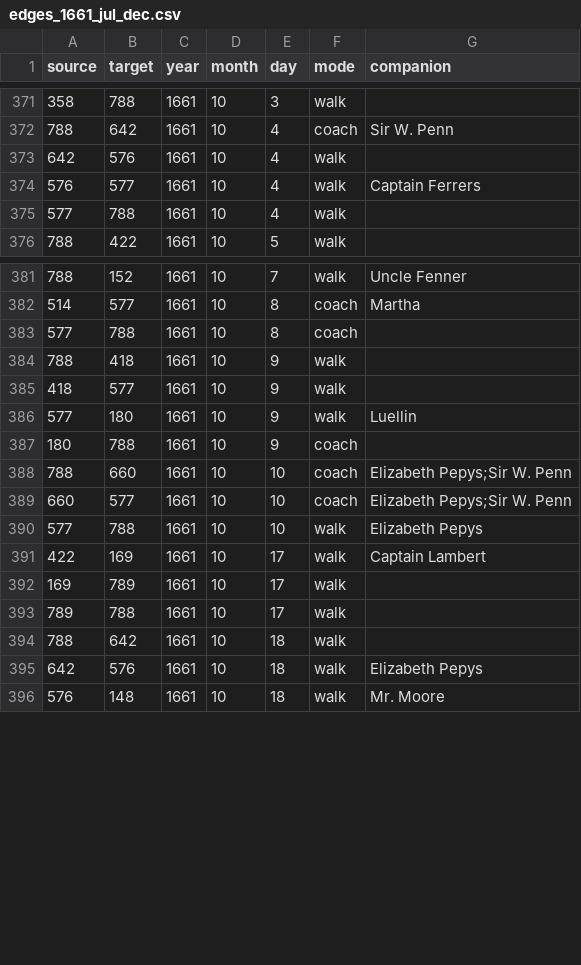
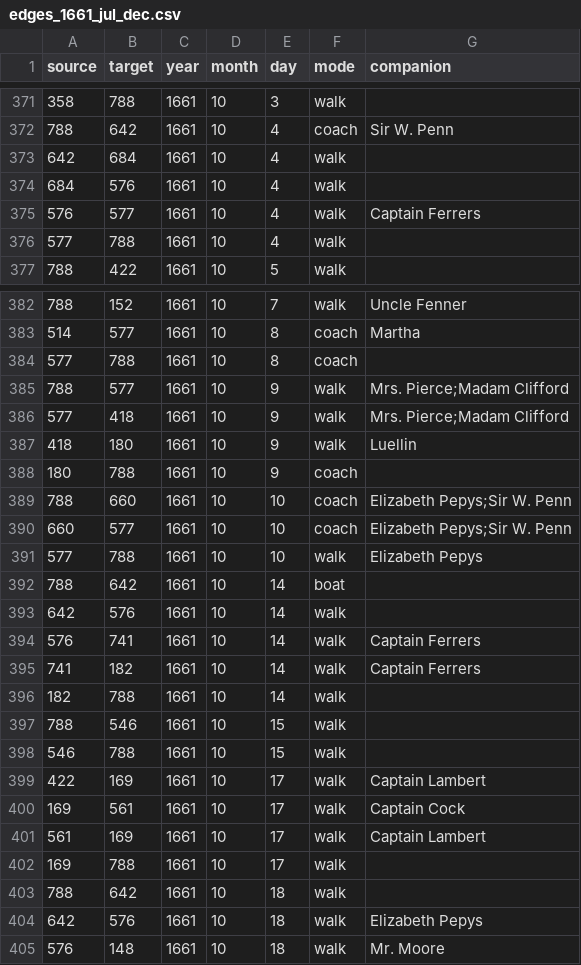
Before and after one commit to jmotis/networking-pepys, a CSV file: edges_1661_jul_dec.csv, drawn as a sheet; only a part is shown, gaps mark what is left out; the diff covers the shown part only.

```diff
--- a/edges_1661_jul_dec.csv
+++ b/edges_1661_jul_dec.csv
@@ -372,3 +372,4 @@ source,target,year,month,day,mode,companion
 788,642,1661,10,4,coach,Sir W. Penn
-642,576,1661,10,4,walk,
+642,684,1661,10,4,walk,
+684,576,1661,10,4,walk,
 576,577,1661,10,4,walk,Captain Ferrers
@@ -383,5 +384,5 @@ source,target,year,month,day,mode,companion
 577,788,1661,10,8,coach,
-788,418,1661,10,9,walk,
-418,577,1661,10,9,walk,
-577,180,1661,10,9,walk,Luellin
+788,577,1661,10,9,walk,Mrs. Pierce;Madam Clifford
+577,418,1661,10,9,walk,Mrs. Pierce;Madam Clifford
+418,180,1661,10,9,walk,Luellin
 180,788,1661,10,9,coach,
@@ -390,5 +391,13 @@ source,target,year,month,day,mode,companion
 577,788,1661,10,10,walk,Elizabeth Pepys
+788,642,1661,10,14,boat,
+642,576,1661,10,14,walk,
+576,741,1661,10,14,walk,Captain Ferrers
+741,182,1661,10,14,walk,Captain Ferrers
+182,788,1661,10,14,walk,
+788,546,1661,10,15,walk,
+546,788,1661,10,15,walk,
 422,169,1661,10,17,walk,Captain Lambert
-169,789,1661,10,17,walk,
-789,788,1661,10,17,walk,
+169,561,1661,10,17,walk,Captain Cock
+561,169,1661,10,17,walk,Captain Lambert
+169,788,1661,10,17,walk,
 788,642,1661,10,18,walk,
```
Also changed, not shown: 6 added rows, 7 removed rows and 40 edited cells elsewhere in this file, edges_1662_sep_dec.csv, edges_1663_jan_apr.csv, 2 other files.
